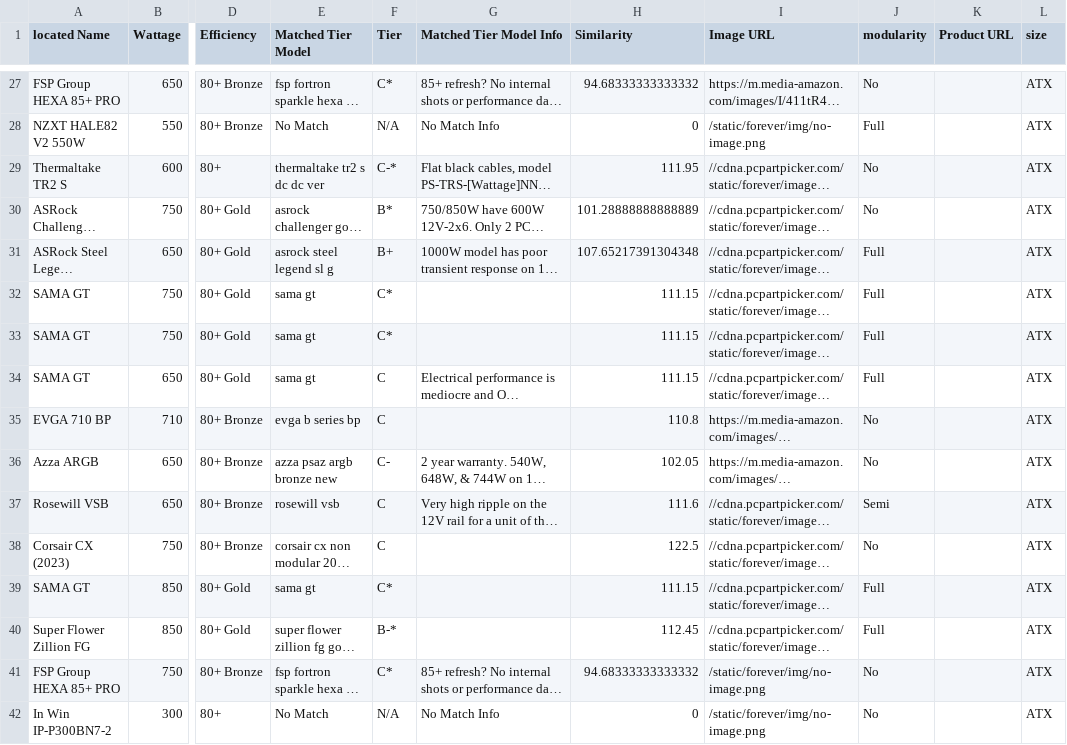
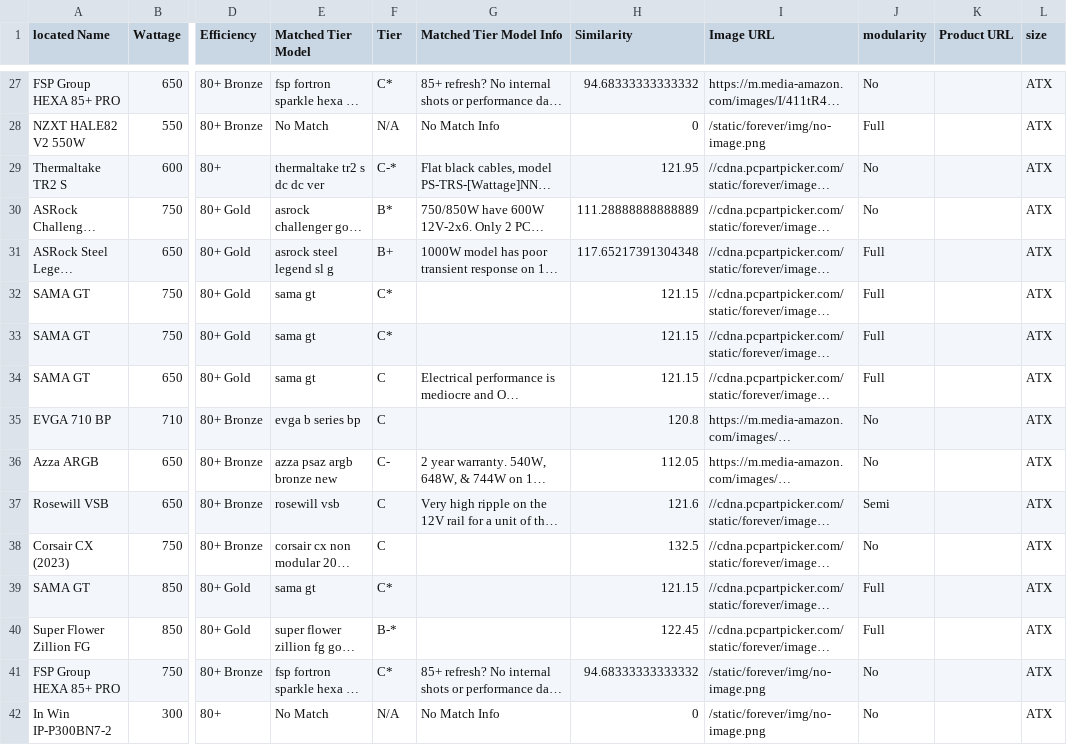
Before and after one commit to Cheesysponge/psuTierSorter, a CSV file: ca.psu_stored.csv, drawn as a sheet; only a part is shown, gaps mark what is left out; long unchanged cells end in …; the diff covers the shown part only; the diff names each change by its address in the sheet, - before the commit and + after, or states it on an @@ line.

```diff
--- a/ca.psu_stored.csv
+++ b/ca.psu_stored.csv
-H29 (Similarity): 111.95
+H29 (Similarity): 121.95
-H30 (Similarity): 101.28888888888889
+H30 (Similarity): 111.28888888888889
-H31 (Similarity): 107.65217391304348
+H31 (Similarity): 117.65217391304348
-H32:H34 (Similarity): 111.15
+H32:H34 (Similarity): 121.15
-H35 (Similarity): 110.8
+H35 (Similarity): 120.8
-H36 (Similarity): 102.05
+H36 (Similarity): 112.05
-H37 (Similarity): 111.6
+H37 (Similarity): 121.6
-H38 (Similarity): 122.5
+H38 (Similarity): 132.5
-H39 (Similarity): 111.15
+H39 (Similarity): 121.15
-H40 (Similarity): 112.45
+H40 (Similarity): 122.45
```
Also changed, not shown: 152 edited cells elsewhere in this file, au.psu_stored.csv, de.psu_stored.csv, 8 other files.
